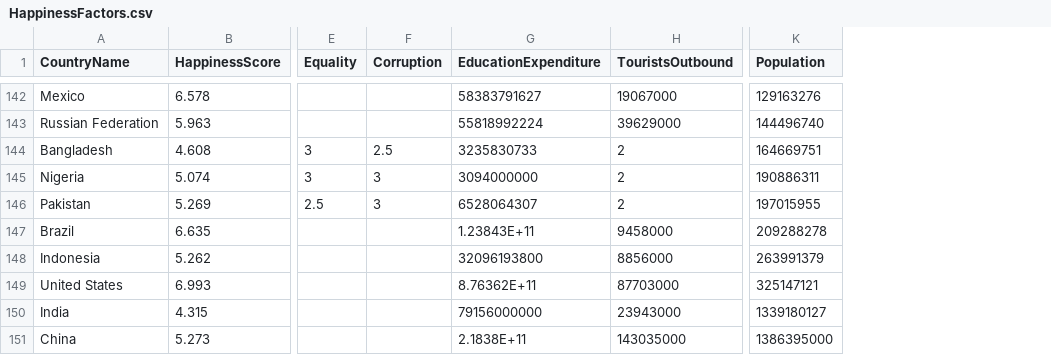
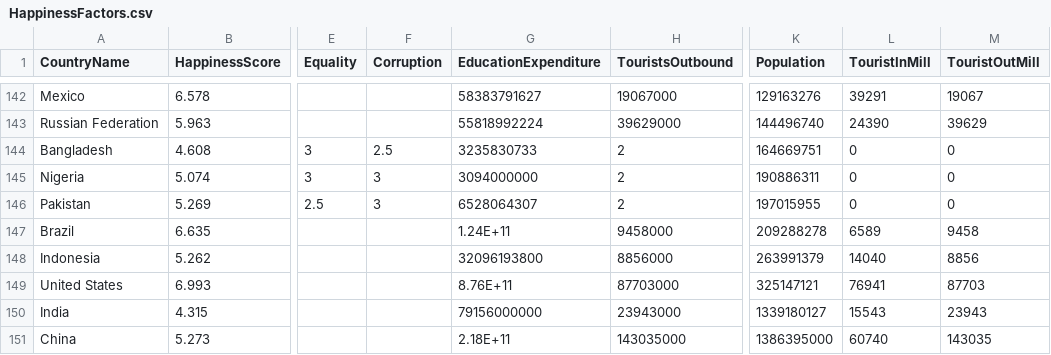
Before and after one commit to ashagp2/mcs-ds, a CSV file: DataViz/HappinessFactors.csv, drawn as a sheet; only a part is shown, gaps mark what is left out; the diff covers the shown part only; the diff names each change by its address in the sheet, - before the commit and + after, or states it on an @@ line.

```diff
--- a/DataViz/HappinessFactors.csv
+++ b/DataViz/HappinessFactors.csv
+column L (TouristInMill), rows 142-151: 39291 | 24390 | 0 | 0 | 0 | 6589 | 14040 | 76941 | 15543 | 60740
+column M (TouristOutMill), rows 142-151: 19067 | 39629 | 0 | 0 | 0 | 9458 | 8856 | 87703 | 23943 | 143035
-G147 (EducationExpenditure): 1.23843E+11
+G147 (EducationExpenditure): 1.24E+11
-G149 (EducationExpenditure): 8.76362E+11
+G149 (EducationExpenditure): 8.76E+11
-G151 (EducationExpenditure): 2.1838E+11
+G151 (EducationExpenditure): 2.18E+11
```
Also changed, not shown: 4 edited cells elsewhere in this file.
